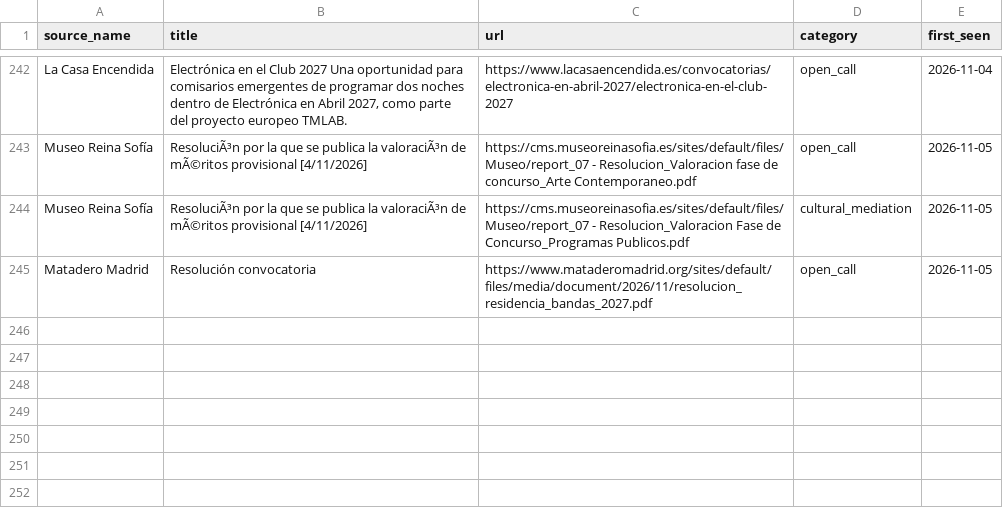
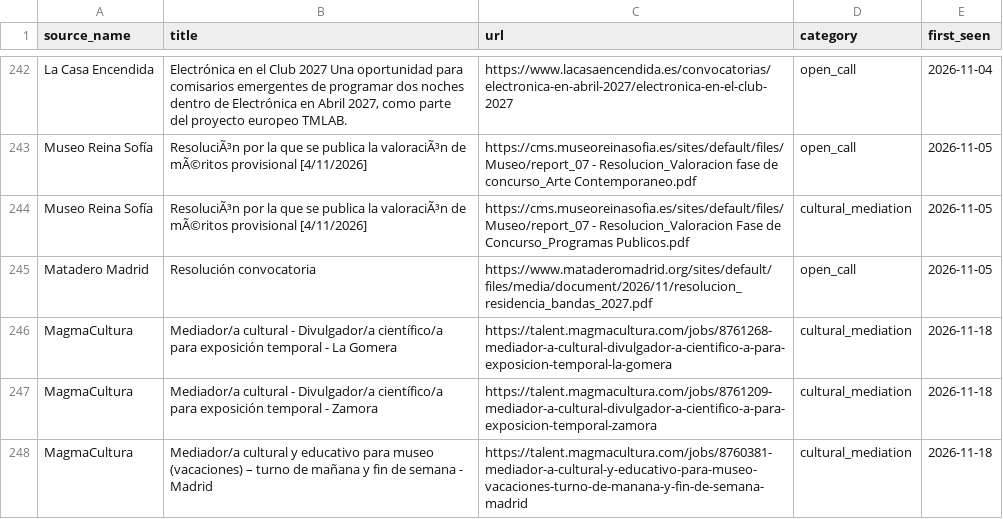
Before and after one commit to Abadisedraoui/busqueda-trabajo, a CSV file: arte-empleo/opportunities_seen.csv, drawn as a sheet; only a part is shown, gaps mark what is left out.

```diff
--- a/arte-empleo/opportunities_seen.csv
+++ b/arte-empleo/opportunities_seen.csv
@@ -245 +245,4 @@ Museo Reina Sofía,ResoluciÃ³n por la que se publica la valoraciÃ³n de mÃ©
 Matadero Madrid,Resolución convocatoria,https://www.mataderomadrid.org/sites/default/files/media/document/2026/11/resolucion_residencia_bandas_2027.pdf,open_call,2026-11-05
+MagmaCultura,Mediador/a cultural - Divulgador/a científico/a para exposición temporal - La Gomera,https://talent.magmacultura.com/jobs/8761268-mediador-a-cultural-divulgador-a-cientifico-a-para-exposicion-temporal-la-gomera,cultural_mediation,2026-11-18
+MagmaCultura,Mediador/a cultural - Divulgador/a científico/a para exposición temporal - Zamora,https://talent.magmacultura.com/jobs/8761209-mediador-a-cultural-divulgador-a-cientifico-a-para-exposicion-temporal-zamora,cultural_mediation,2026-11-18
+MagmaCultura,Mediador/a cultural y educativo para museo (vacaciones) – turno de mañana y fin de semana - Madrid,https://talent.magmacultura.com/jobs/8760381-mediador-a-cultural-y-educativo-para-museo-vacaciones-turno-de-manana-y-fin-de-semana-madrid,cultural_mediation,2026-11-18
```
Also changed, not shown: arte-empleo/all_open_art_opportunities.csv, arte-empleo/coverage_report_arte.csv, 2 other files.
